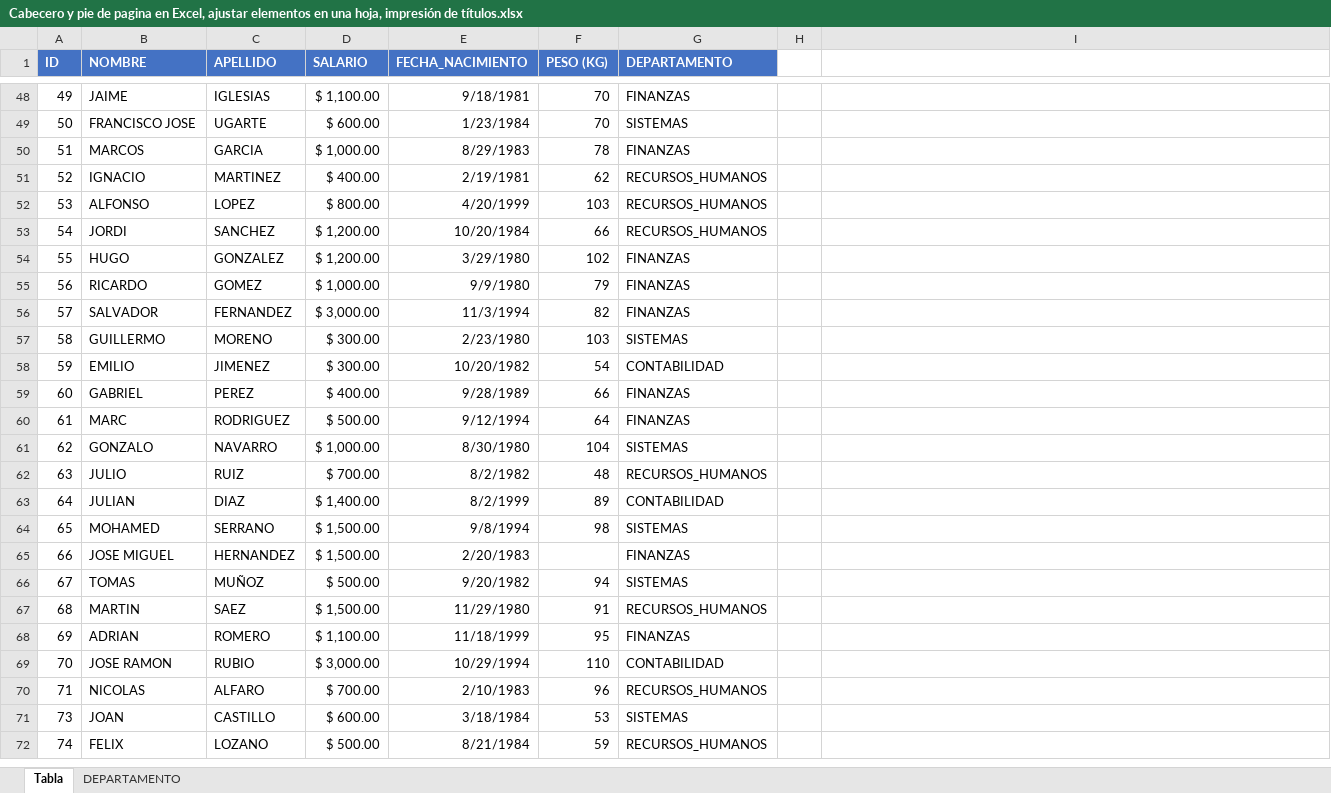
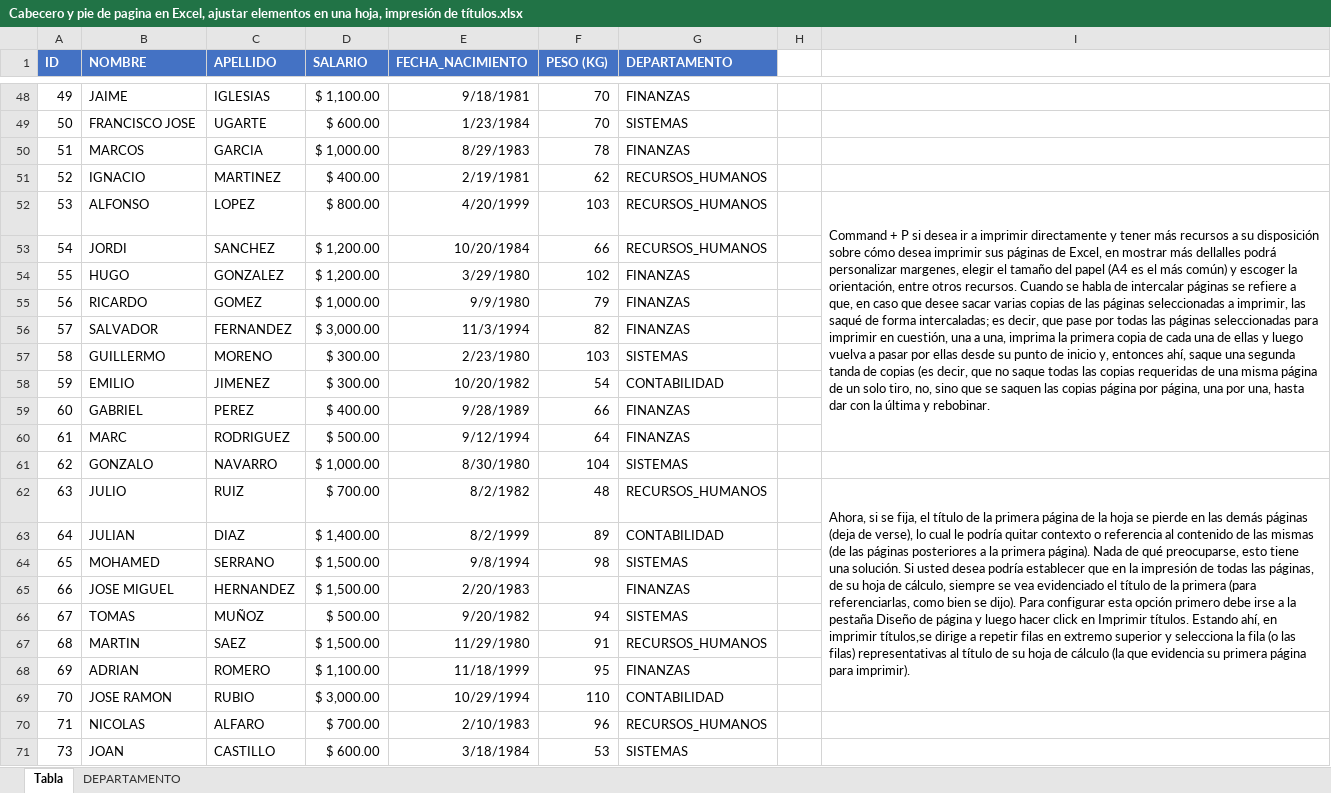
Before and after one commit to Rescata1995/Programming-Journal-by-R, an Excel workbook: Excel/Práctica/5. Impresión en Excel/Cabecero y pie de pagina en Excel, ajustar elementos en una hoja, impresión de títulos.xlsx, sheet Tabla, drawn as a sheet; only a part is shown, gaps mark what is left out; the shorter side is filled out with more unchanged rows; values as stored, in another font and other column widths than the file's, no borders; charts and pictures and table styles not drawn; the diff names each change by its address in the sheet, - before the commit and + after, or states it on an @@ line.

Commit message:
Impresión de títulos

```diff
--- a/Excel/Práctica/5. Impresión en Excel/Cabecero y pie de pagina en Excel, ajustar elementos en una hoja, impresión de títulos.xlsx (sheet Tabla)
+++ b/Excel/Práctica/5. Impresión en Excel/Cabecero y pie de pagina en Excel, ajustar elementos en una hoja, impresión de títulos.xlsx (sheet Tabla)
-I52: (empty)
+I52: Command + P si desea ir a imprimir directamente y tener más recursos a su disposición sobre cómo desea imprimir sus páginas de Excel, en mostrar más dellalles podrá personalizar margenes, elegir el tamaño del papel (A4 es el más común) y escoger la orientación, entre otros recursos. Cuando se habla de intercalar páginas se refiere a que, en caso que desee sacar varias copias de las páginas seleccionadas a imprimir, las saqué de forma intercaladas; es decir, que pase por todas las páginas seleccionadas para imprimir en cuestión, una a una, imprima la primera copia de cada una de ellas y luego vuelva a pasar por ellas desde su punto de inicio y, entonces ahí, saque una segunda tanda de copias (es decir, que no saque todas las copias requeridas de una misma página de un solo tiro, no, sino que se saquen las copias página por página, una por una, hasta dar con la última y rebobinar.
+I52:I60 merged
-I62: (empty)
+I62: Ahora, si se fija, el título de la primera página de la hoja se pierde en las demás páginas (deja de verse), lo cual le podría quitar contexto o referencia al contenido de las mismas (de las páginas posteriores a la primera página). Nada de qué preocuparse, esto tiene una solución. Si usted desea podría establecer que en la impresión de todas las páginas, de su hoja de cálculo, siempre se vea evidenciado el título de la primera (para referenciarlas, como bien se dijo). Para configurar esta opción primero debe irse a la pestaña Diseño de página y luego hacer click en Imprimir títulos. Estando ahí, en imprimir títulos,se dirige a repetir filas en extremo superior y selecciona la fila (o las filas) representativas al título de su hoja de cálculo (la que evidencia su primera página para imprimir).
+I62:I69 merged
```
